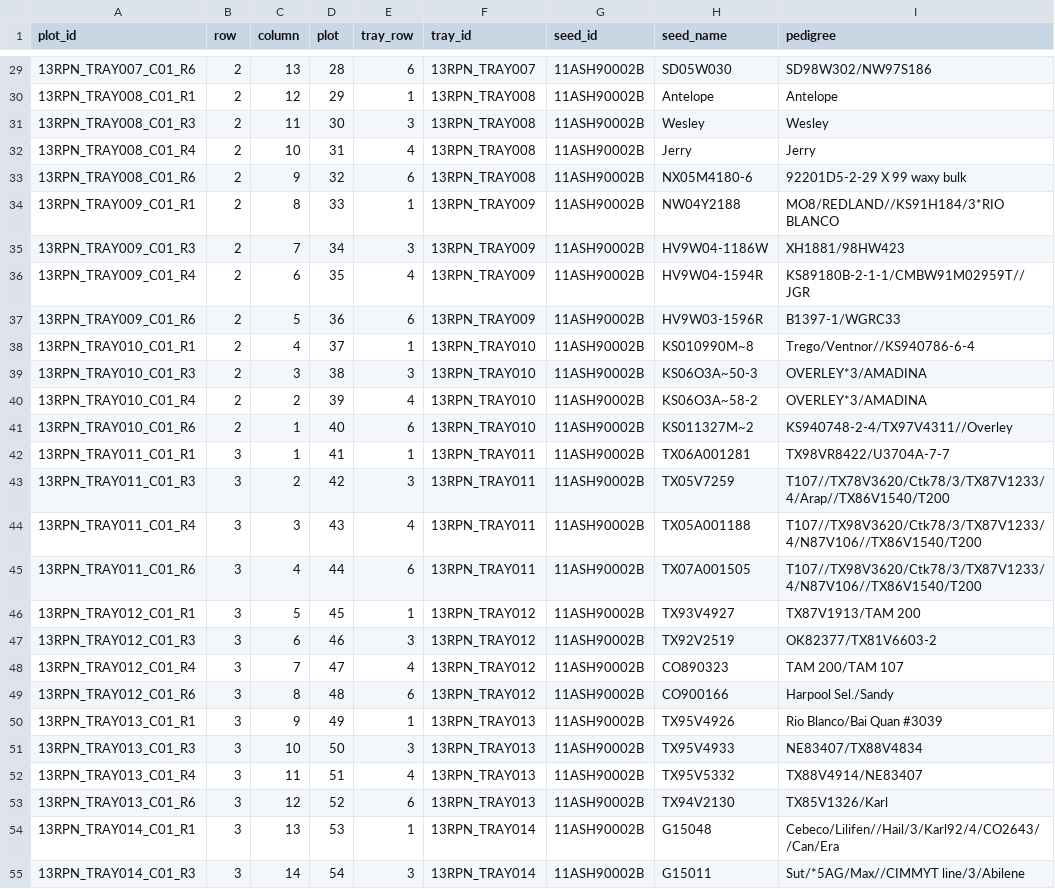
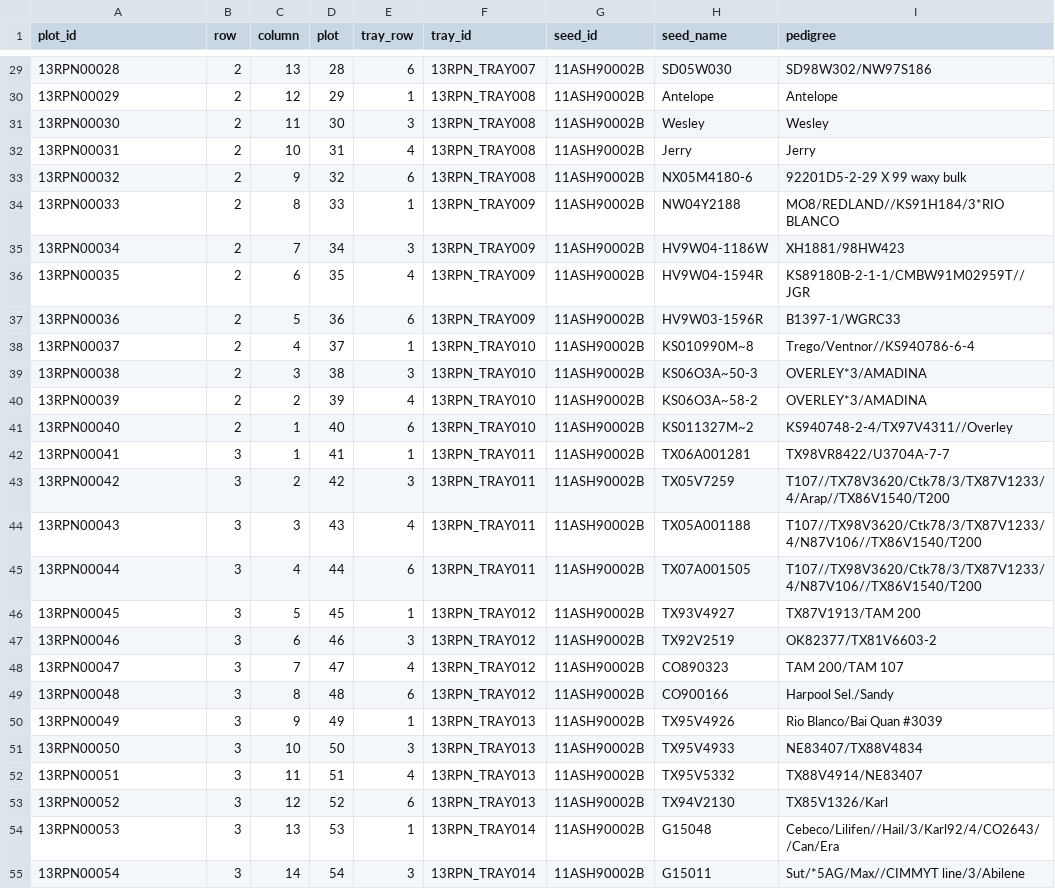
Before and after one commit to PhenoApps/Field-Book, a CSV file: Field Book/assets/field_import/field_sample.csv, drawn as a sheet; only a part is shown, gaps mark what is left out; the diff covers the shown part only.

```diff
--- a/Field Book/assets/field_import/field_sample.csv
+++ b/Field Book/assets/field_import/field_sample.csv
@@ -29,27 +29,27 @@ plot_id,row,column,plot,tray_row,tray_id,seed_id,seed_name,pedigree
-13RPN_TRAY007_C01_R6,2,13,28,6,13RPN_TRAY007,11ASH90002B,SD05W030,SD98W302/NW97S186
-13RPN_TRAY008_C01_R1,2,12,29,1,13RPN_TRAY008,11ASH90002B,Antelope,Antelope
-13RPN_TRAY008_C01_R3,2,11,30,3,13RPN_TRAY008,11ASH90002B,Wesley,Wesley
-13RPN_TRAY008_C01_R4,2,10,31,4,13RPN_TRAY008,11ASH90002B,Jerry,Jerry
-13RPN_TRAY008_C01_R6,2,9,32,6,13RPN_TRAY008,11ASH90002B,NX05M4180-6,92201D5-2-29 X 99 waxy bulk
-13RPN_TRAY009_C01_R1,2,8,33,1,13RPN_TRAY009,11ASH90002B,NW04Y2188,MO8/REDLAND//KS91H184/3*RIO BLANCO
-13RPN_TRAY009_C01_R3,2,7,34,3,13RPN_TRAY009,11ASH90002B,HV9W04-1186W,XH1881/98HW423
-13RPN_TRAY009_C01_R4,2,6,35,4,13RPN_TRAY009,11ASH90002B,HV9W04-1594R,KS89180B-2-1-1/CMBW91M02959T//JGR
-13RPN_TRAY009_C01_R6,2,5,36,6,13RPN_TRAY009,11ASH90002B,HV9W03-1596R,B1397-1/WGRC33
-13RPN_TRAY010_C01_R1,2,4,37,1,13RPN_TRAY010,11ASH90002B,KS010990M~8,Trego/Ventnor//KS940786-6-4
-13RPN_TRAY010_C01_R3,2,3,38,3,13RPN_TRAY010,11ASH90002B,KS06O3A~50-3,OVERLEY*3/AMADINA
-13RPN_TRAY010_C01_R4,2,2,39,4,13RPN_TRAY010,11ASH90002B,KS06O3A~58-2,OVERLEY*3/AMADINA
-13RPN_TRAY010_C01_R6,2,1,40,6,13RPN_TRAY010,11ASH90002B,KS011327M~2,KS940748-2-4/TX97V4311//Overley
-13RPN_TRAY011_C01_R1,3,1,41,1,13RPN_TRAY011,11ASH90002B,TX06A001281,TX98VR8422/U3704A-7-7
-13RPN_TRAY011_C01_R3,3,2,42,3,13RPN_TRAY011,11ASH90002B,TX05V7259,T107//TX78V3620/Ctk78/3/TX87V1233/4/Arap//TX86V1540/T200
-13RPN_TRAY011_C01_R4,3,3,43,4,13RPN_TRAY011,11ASH90002B,TX05A001188,T107//TX98V3620/Ctk78/3/TX87V1233/4/N87V106//TX86V1540/T200
-13RPN_TRAY011_C01_R6,3,4,44,6,13RPN_TRAY011,11ASH90002B,TX07A001505,T107//TX98V3620/Ctk78/3/TX87V1233/4/N87V106//TX86V1540/T200
-13RPN_TRAY012_C01_R1,3,5,45,1,13RPN_TRAY012,11ASH90002B,TX93V4927,TX87V1913/TAM 200
-13RPN_TRAY012_C01_R3,3,6,46,3,13RPN_TRAY012,11ASH90002B,TX92V2519,OK82377/TX81V6603-2
-13RPN_TRAY012_C01_R4,3,7,47,4,13RPN_TRAY012,11ASH90002B,CO890323,TAM 200/TAM 107
-13RPN_TRAY012_C01_R6,3,8,48,6,13RPN_TRAY012,11ASH90002B,CO900166,Harpool Sel./Sandy
-13RPN_TRAY013_C01_R1,3,9,49,1,13RPN_TRAY013,11ASH90002B,TX95V4926,Rio Blanco/Bai Quan #3039
-13RPN_TRAY013_C01_R3,3,10,50,3,13RPN_TRAY013,11ASH90002B,TX95V4933,NE83407/TX88V4834
-13RPN_TRAY013_C01_R4,3,11,51,4,13RPN_TRAY013,11ASH90002B,TX95V5332,TX88V4914/NE83407
-13RPN_TRAY013_C01_R6,3,12,52,6,13RPN_TRAY013,11ASH90002B,TX94V2130,TX85V1326/Karl
-13RPN_TRAY014_C01_R1,3,13,53,1,13RPN_TRAY014,11ASH90002B,G15048,Cebeco/Lilifen//Hail/3/Karl92/4/CO2643//Can/Era
-13RPN_TRAY014_C01_R3,3,14,54,3,13RPN_TRAY014,11ASH90002B,G15011,Sut/*5AG/Max//CIMMYT line/3/Abilene
+13RPN00028,2,13,28,6,13RPN_TRAY007,11ASH90002B,SD05W030,SD98W302/NW97S186
+13RPN00029,2,12,29,1,13RPN_TRAY008,11ASH90002B,Antelope,Antelope
+13RPN00030,2,11,30,3,13RPN_TRAY008,11ASH90002B,Wesley,Wesley
+13RPN00031,2,10,31,4,13RPN_TRAY008,11ASH90002B,Jerry,Jerry
+13RPN00032,2,9,32,6,13RPN_TRAY008,11ASH90002B,NX05M4180-6,92201D5-2-29 X 99 waxy bulk
+13RPN00033,2,8,33,1,13RPN_TRAY009,11ASH90002B,NW04Y2188,MO8/REDLAND//KS91H184/3*RIO BLANCO
+13RPN00034,2,7,34,3,13RPN_TRAY009,11ASH90002B,HV9W04-1186W,XH1881/98HW423
+13RPN00035,2,6,35,4,13RPN_TRAY009,11ASH90002B,HV9W04-1594R,KS89180B-2-1-1/CMBW91M02959T//JGR
+13RPN00036,2,5,36,6,13RPN_TRAY009,11ASH90002B,HV9W03-1596R,B1397-1/WGRC33
+13RPN00037,2,4,37,1,13RPN_TRAY010,11ASH90002B,KS010990M~8,Trego/Ventnor//KS940786-6-4
+13RPN00038,2,3,38,3,13RPN_TRAY010,11ASH90002B,KS06O3A~50-3,OVERLEY*3/AMADINA
+13RPN00039,2,2,39,4,13RPN_TRAY010,11ASH90002B,KS06O3A~58-2,OVERLEY*3/AMADINA
+13RPN00040,2,1,40,6,13RPN_TRAY010,11ASH90002B,KS011327M~2,KS940748-2-4/TX97V4311//Overley
+13RPN00041,3,1,41,1,13RPN_TRAY011,11ASH90002B,TX06A001281,TX98VR8422/U3704A-7-7
+13RPN00042,3,2,42,3,13RPN_TRAY011,11ASH90002B,TX05V7259,T107//TX78V3620/Ctk78/3/TX87V1233/4/Arap//TX86V1540/T200
+13RPN00043,3,3,43,4,13RPN_TRAY011,11ASH90002B,TX05A001188,T107//TX98V3620/Ctk78/3/TX87V1233/4/N87V106//TX86V1540/T200
+13RPN00044,3,4,44,6,13RPN_TRAY011,11ASH90002B,TX07A001505,T107//TX98V3620/Ctk78/3/TX87V1233/4/N87V106//TX86V1540/T200
+13RPN00045,3,5,45,1,13RPN_TRAY012,11ASH90002B,TX93V4927,TX87V1913/TAM 200
+13RPN00046,3,6,46,3,13RPN_TRAY012,11ASH90002B,TX92V2519,OK82377/TX81V6603-2
+13RPN00047,3,7,47,4,13RPN_TRAY012,11ASH90002B,CO890323,TAM 200/TAM 107
+13RPN00048,3,8,48,6,13RPN_TRAY012,11ASH90002B,CO900166,Harpool Sel./Sandy
+13RPN00049,3,9,49,1,13RPN_TRAY013,11ASH90002B,TX95V4926,Rio Blanco/Bai Quan #3039
+13RPN00050,3,10,50,3,13RPN_TRAY013,11ASH90002B,TX95V4933,NE83407/TX88V4834
+13RPN00051,3,11,51,4,13RPN_TRAY013,11ASH90002B,TX95V5332,TX88V4914/NE83407
+13RPN00052,3,12,52,6,13RPN_TRAY013,11ASH90002B,TX94V2130,TX85V1326/Karl
+13RPN00053,3,13,53,1,13RPN_TRAY014,11ASH90002B,G15048,Cebeco/Lilifen//Hail/3/Karl92/4/CO2643//Can/Era
+13RPN00054,3,14,54,3,13RPN_TRAY014,11ASH90002B,G15011,Sut/*5AG/Max//CIMMYT line/3/Abilene
```
Also changed, not shown: 173 edited cells elsewhere in this file, 25 other files.
